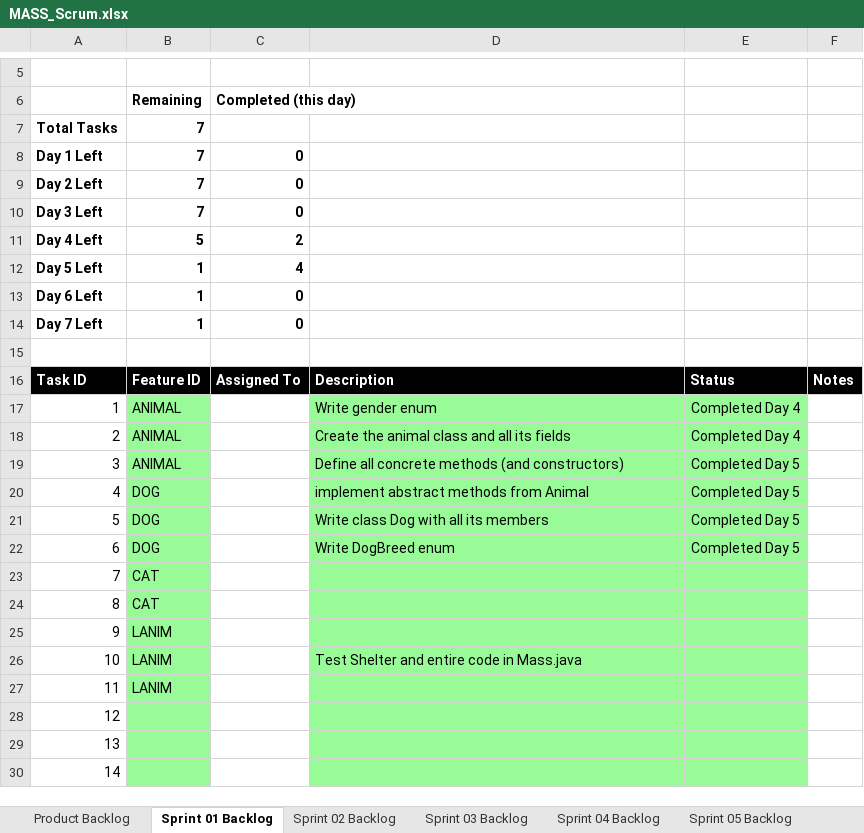
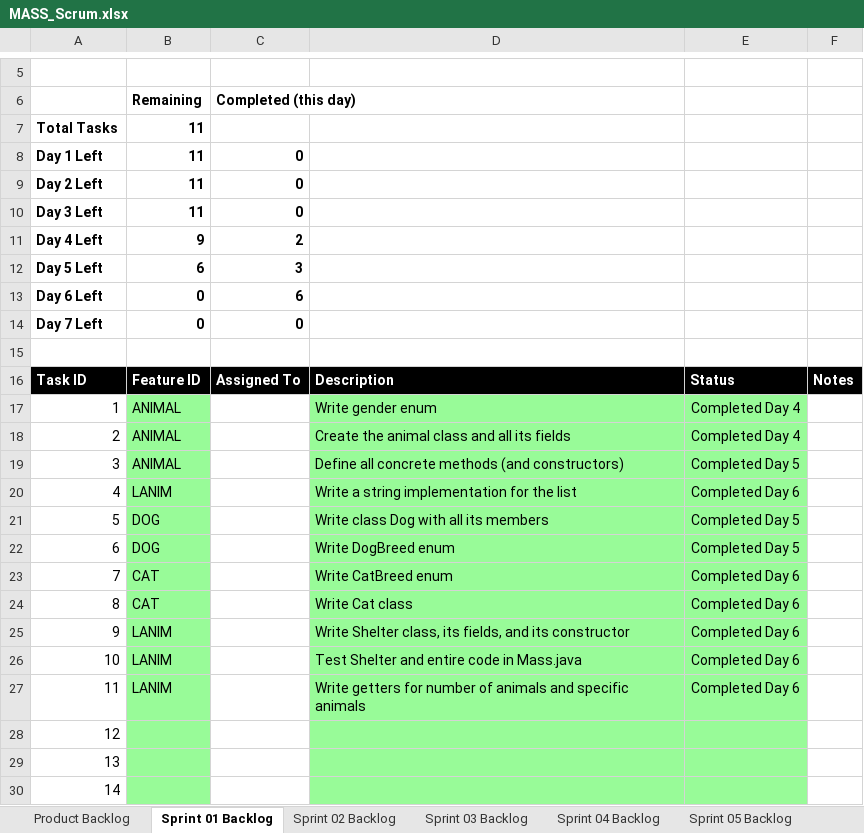
Before and after one commit to ikeofilic1/cse1325, an Excel workbook: P05/docs/MASS_Scrum.xlsx, sheet Sprint 01 Backlog, drawn as a sheet; only a part is shown, gaps mark what is left out; values as stored, in another font and other column widths than the file's, no borders; charts and pictures not drawn; the diff names each change by its address in the sheet, - before the commit and + after, or states it on an @@ line.

```diff
--- a/P05/docs/MASS_Scrum.xlsx (sheet Sprint 01 Backlog)
+++ b/P05/docs/MASS_Scrum.xlsx (sheet Sprint 01 Backlog)
-B7:B10: 7
+B7:B10: 11
-B11: 5
+B11: 9
-B12: 1
+B12: 6
-C12: 4
+C12: 3
-B13:B14: 1
+B13:B14: 0
-C13: 0
+C13: 6
-B20: DOG
+B20: LANIM
-D20: implement abstract methods from Animal
+D20: Write a string implementation for the list
-E20: Completed Day 5
+E20: Completed Day 6
-D23: (empty)
+D23: Write CatBreed enum
-E23:E27: (empty)
+E23:E27: Completed Day 6
-D24: (empty)
+D24: Write Cat class
-D25: (empty)
+D25: Write Shelter class, its fields, and its constructor
-D27: (empty)
+D27: Write getters for number of animals and specific animals
```
Also changed, not shown: sheet Product Backlog, charts or pictures, 4 other files.
